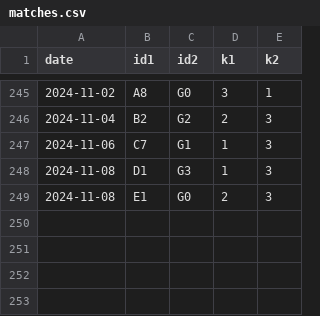
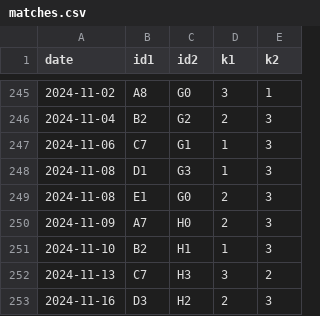
Before and after one commit to BenjaSanchez/keyforge, a CSV file: matches.csv, drawn as a sheet; only a part is shown, gaps mark what is left out.

Commit message:
chore: new set matches

```diff
--- a/matches.csv
+++ b/matches.csv
@@ -249 +249,5 @@ date,id1,id2,k1,k2
 2024-11-08,E1,G0,2,3
+2024-11-09,A7,H0,2,3
+2024-11-10,B2,H1,1,3
+2024-11-13,C7,H3,3,2
+2024-11-16,D3,H2,2,3
```
Also changed, not shown: 2 other files.
